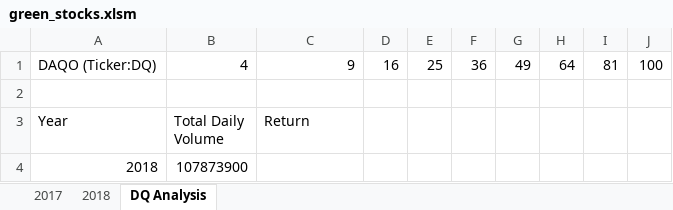
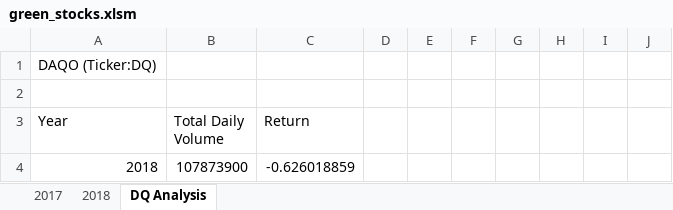
Before and after one commit to bbar12/stock-analysis, an Excel workbook: green_stocks.xlsm, sheet DQ Analysis, drawn as a sheet; values as stored, in another font and other column widths than the file's, no borders; the diff names each change by its address in the sheet, - before the commit and + after, or states it on an @@ line.

Commit message:
Completion of stock analysis for DQ ticker
yearly return calculation completed

```diff
--- a/green_stocks.xlsm (sheet DQ Analysis)
+++ b/green_stocks.xlsm (sheet DQ Analysis)
-B1 (Total Daily Volume): 4
+B1 (Total Daily Volume): (empty)
-C1 (Return): 9
+C1 (Return): (empty)
-D1: 16
+D1: (empty)
-E1: 25
+E1: (empty)
-F1: 36
+F1: (empty)
-G1: 49
+G1: (empty)
-H1: 64
+H1: (empty)
-I1: 81
+I1: (empty)
-J1: 100
+J1: (empty)
-C4 (Return): (empty)
+C4 (Return): -0.626018859
```
